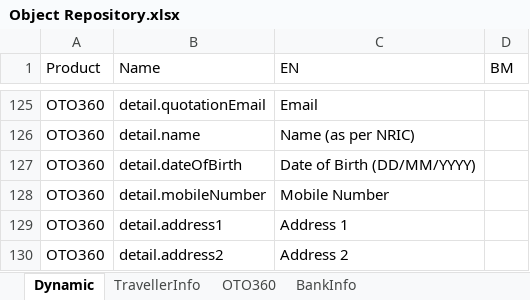
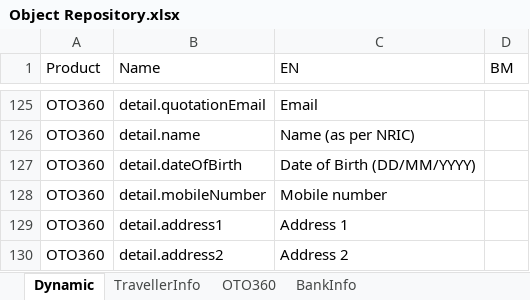
Before and after one commit to TeohYx/rtest, an Excel workbook: Object Repository.xlsx, sheet Dynamic, drawn as a sheet; only a part is shown, gaps mark what is left out; values as stored, in another font and other column widths than the file's, no borders; the diff names each change by its address in the sheet, - before the commit and + after, or states it on an @@ line.

```diff
--- a/Object Repository.xlsx (sheet Dynamic)
+++ b/Object Repository.xlsx (sheet Dynamic)
-C128 (EN): Mobile Number
+C128 (EN): Mobile number
```
Also changed, not shown: 52 other files.
